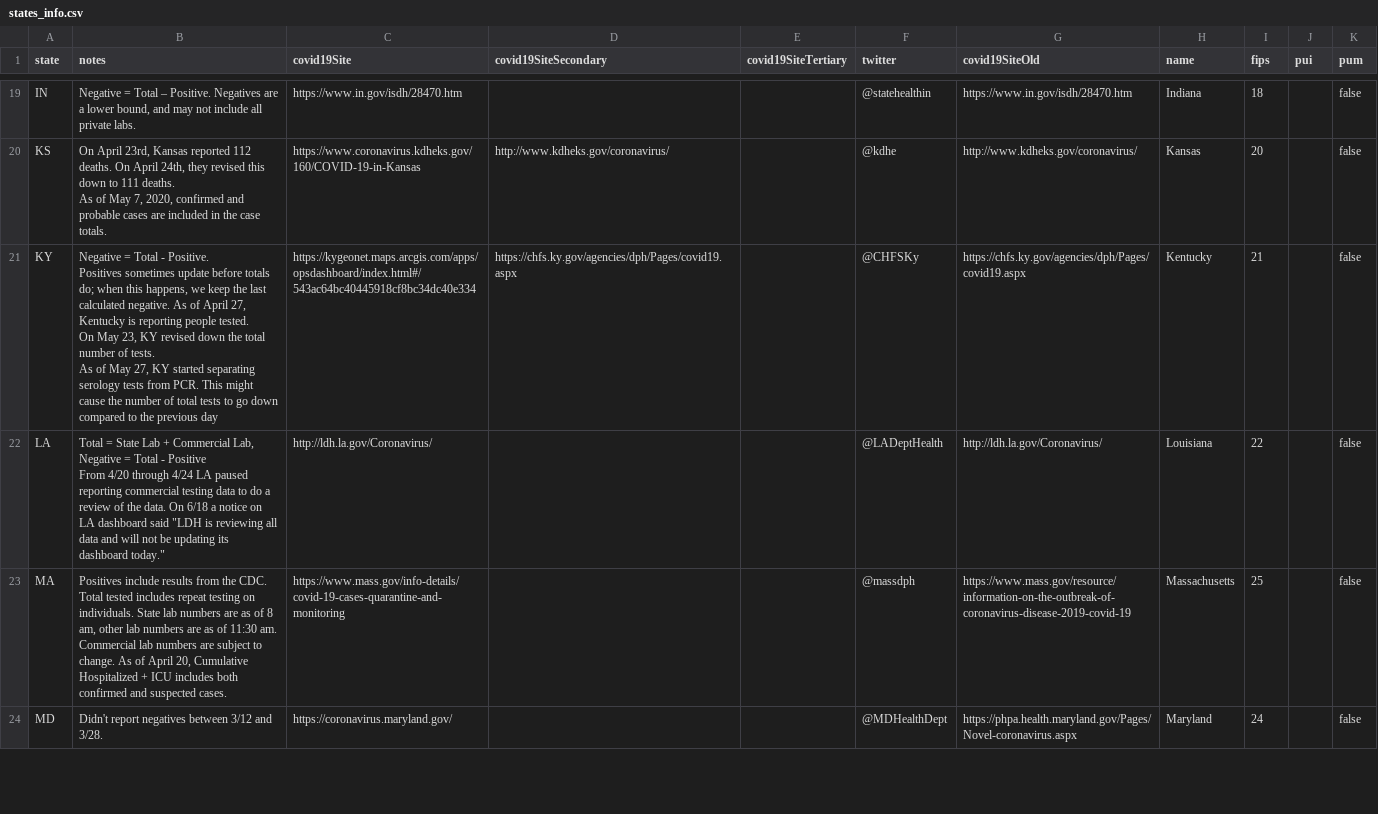
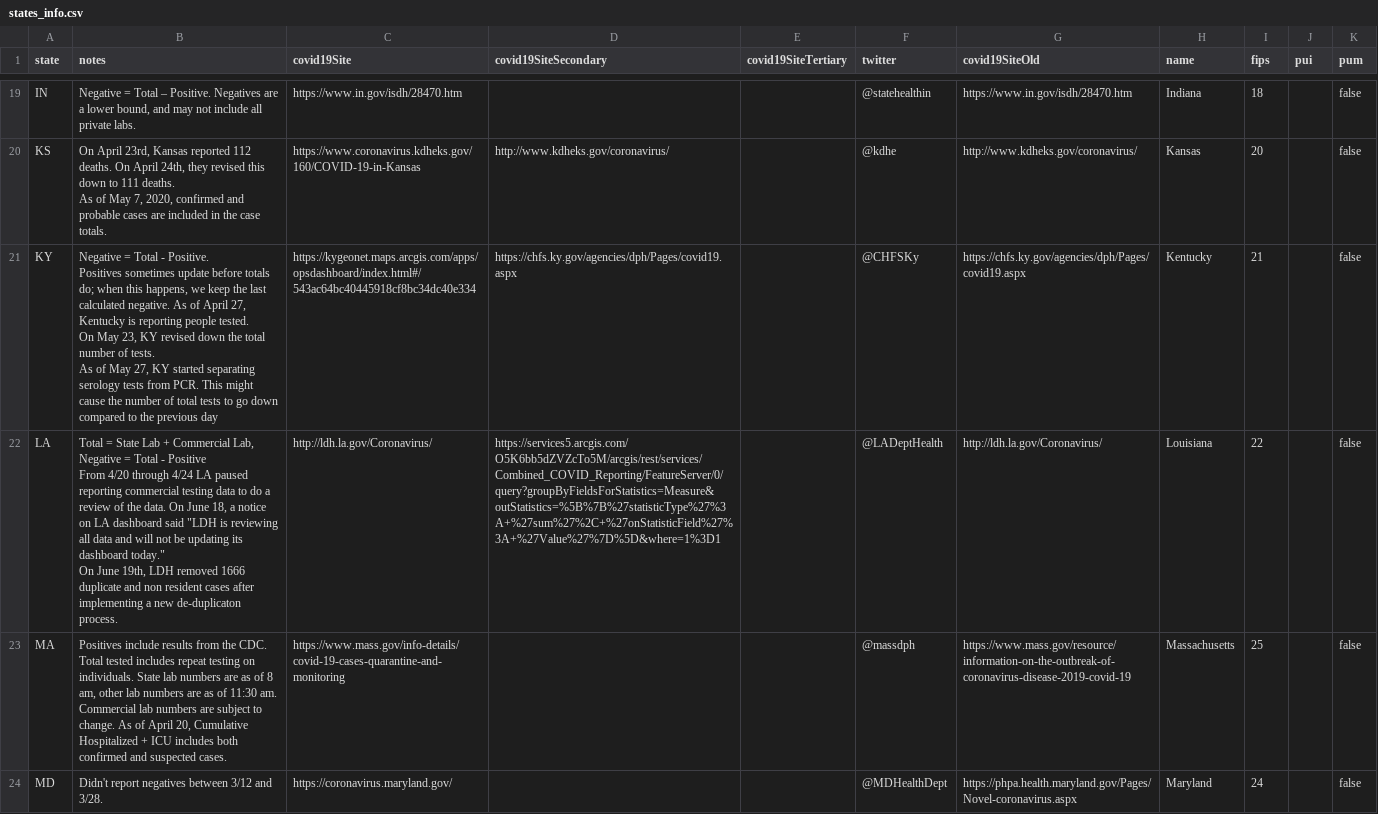
Before and after one commit to smike/covid-tracking-data, a CSV file: data/states_info.csv, drawn as a sheet; only a part is shown, gaps mark what is left out.

```diff
--- a/data/states_info.csv
+++ b/data/states_info.csv
@@ -55,4 +55,5 @@ On May 23, KY revised down the total number of tests.
 As of May 27, KY started separating serology tests from PCR. This might cause the number of total tests to go down compared to the previous day",https://kygeonet.maps.arcgis.com/apps/opsdashboard/index.html#/543ac64bc40445918cf8bc34dc40e334,https://chfs.ky.gov/agencies/dph/Pages/covid19.aspx,,@CHFSKy,https://chfs.ky.gov/agencies/dph/Pages/covid19.aspx,Kentucky,21,,false
-LA,"Total = State Lab + Commercial Lab, Negative = Total - Positive
-From 4/20 through 4/24 LA paused reporting commercial testing data to do a review of the data. On 6/18 a notice on LA dashboard said ""LDH is reviewing all data and will not be updating its dashboard today.""",http://ldh.la.gov/Coronavirus/,,,@LADeptHealth,http://ldh.la.gov/Coronavirus/,Louisiana,22,,false
+LA,"Total = State Lab + Commercial Lab, Negative = Total - Positive
+From 4/20 through 4/24 LA paused reporting commercial testing data to do a review of the data. On June 18, a notice on LA dashboard said ""LDH is reviewing all data and will not be updating its dashboard today.""
+On June 19th, LDH removed 1666 duplicate and non resident cases after implementing a new de-duplicaton process.",http://ldh.la.gov/Coronavirus/,https://services5.arcgis.com/O5K6bb5dZVZcTo5M/arcgis/rest/services/Combined_COVID_Reporting/FeatureServer/0/query?groupByFieldsForStatistics=Measure&outStatistics=%5B%7B%27statisticType%27%3A+%27sum%27%2C+%27onStatisticField%27%3A+%27Value%27%7D%5D&where=1%3D1,,@LADeptHealth,http://ldh.la.gov/Coronavirus/,Louisiana,22,,false
 MA,"Positives include results from the CDC. Total tested includes repeat testing on individuals. State lab numbers are as of 8 am, other lab numbers are as of 11:30 am. Commercial lab numbers are subject to change. As of April 20, Cumulative Hospitalized + ICU includes both confirmed and suspected cases.",https://www.mass.gov/info-details/covid-19-cases-quarantine-and-monitoring,,,@massdph,https://www.mass.gov/resource/information-on-the-outbreak-of-coronavirus-disease-2019-covid-19,Massachusetts,25,,false
```
Also changed, not shown: data/counties.csv, data/states_current.csv, 1 other file.
